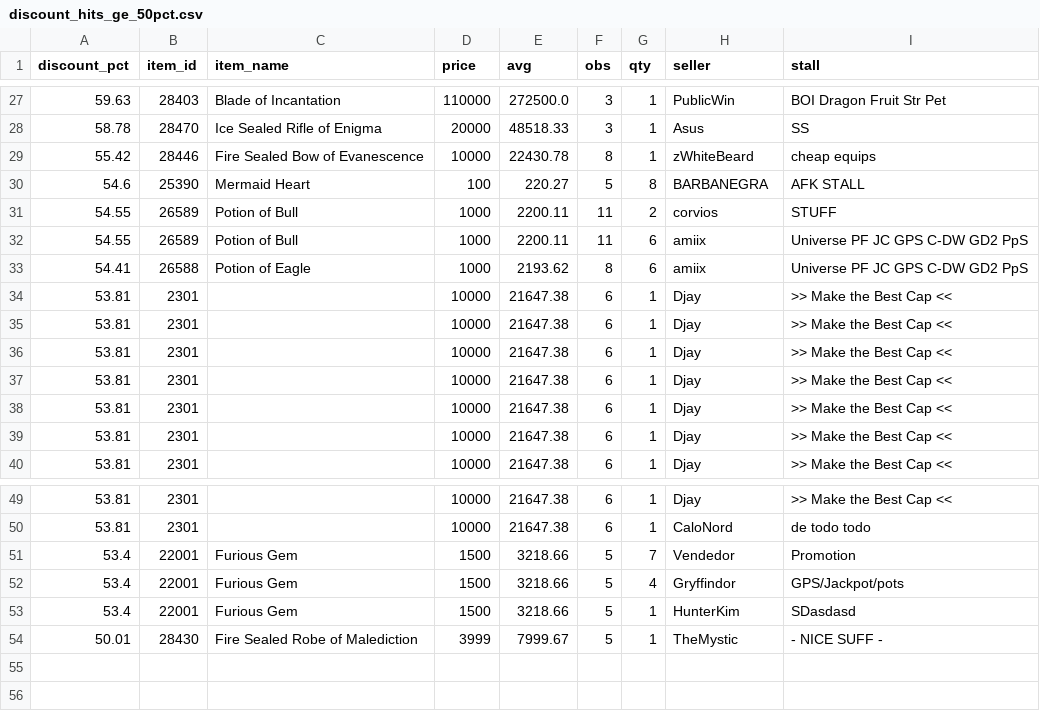
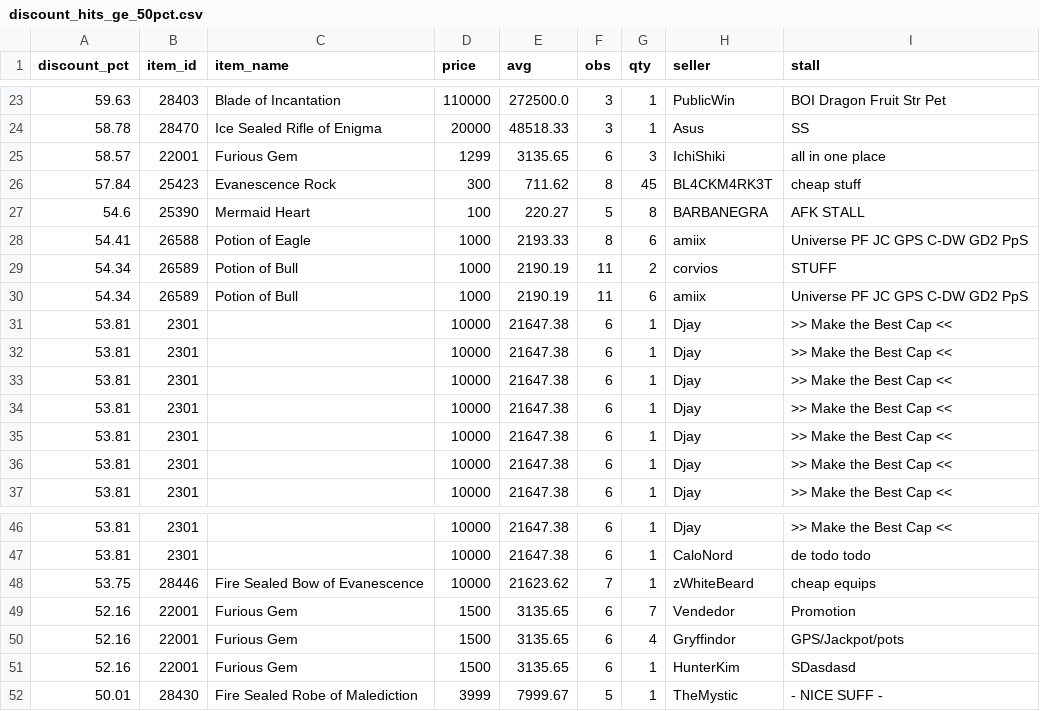
Before and after one commit to Bunencio/moon-discounts, a CSV file: docs/discount_hits_ge_50pct.csv, drawn as a sheet; only a part is shown, gaps mark what is left out; the diff covers the shown part only.

```diff
--- a/docs/discount_hits_ge_50pct.csv
+++ b/docs/discount_hits_ge_50pct.csv
@@ -28,7 +24,8 @@ discount_pct,item_id,item_name,price,avg,obs,qty,seller,stall
 58.78,28470,Ice Sealed Rifle of Enigma,20000,48518.33,3,1,Asus,SS
-55.42,28446,Fire Sealed Bow of Evanescence,10000,22430.78,8,1,zWhiteBeard,cheap equips
+58.57,22001,Furious Gem,1299,3135.65,6,3,IchiShiki,all in one place
+57.84,25423,Evanescence Rock,300,711.62,8,45,BL4CKM4RK3T,cheap stuff
 54.6,25390,Mermaid Heart,100,220.27,5,8,BARBANEGRA,AFK STALL
-54.55,26589,Potion of Bull,1000,2200.11,11,2,corvios,STUFF
-54.55,26589,Potion of Bull,1000,2200.11,11,6,amiix,Universe PF JC GPS C-DW GD2 PpS
-54.41,26588,Potion of Eagle,1000,2193.62,8,6,amiix,Universe PF JC GPS C-DW GD2 PpS
+54.41,26588,Potion of Eagle,1000,2193.33,8,6,amiix,Universe PF JC GPS C-DW GD2 PpS
+54.34,26589,Potion of Bull,1000,2190.19,11,2,corvios,STUFF
+54.34,26589,Potion of Bull,1000,2190.19,11,6,amiix,Universe PF JC GPS C-DW GD2 PpS
 53.81,2301,,10000,21647.38,6,1,Djay,>> Make the Best Cap <<
@@ -50,5 +47,6 @@ discount_pct,item_id,item_name,price,avg,obs,qty,seller,stall
 53.81,2301,,10000,21647.38,6,1,CaloNord,de todo todo
-53.4,22001,Furious Gem,1500,3218.66,5,7,Vendedor,Promotion
-53.4,22001,Furious Gem,1500,3218.66,5,4,Gryffindor,GPS/Jackpot/pots
-53.4,22001,Furious Gem,1500,3218.66,5,1,HunterKim,SDasdasd
+53.75,28446,Fire Sealed Bow of Evanescence,10000,21623.62,7,1,zWhiteBeard,cheap equips
+52.16,22001,Furious Gem,1500,3135.65,6,7,Vendedor,Promotion
+52.16,22001,Furious Gem,1500,3135.65,6,4,Gryffindor,GPS/Jackpot/pots
+52.16,22001,Furious Gem,1500,3135.65,6,1,HunterKim,SDasdasd
 50.01,28430,Fire Sealed Robe of Malediction,3999,7999.67,5,1,TheMystic,- NICE SUFF -
```
Also changed, not shown: 2 added rows, 6 removed rows and 25 edited cells elsewhere in this file, docs/profit_hits_ge_20000.csv.
